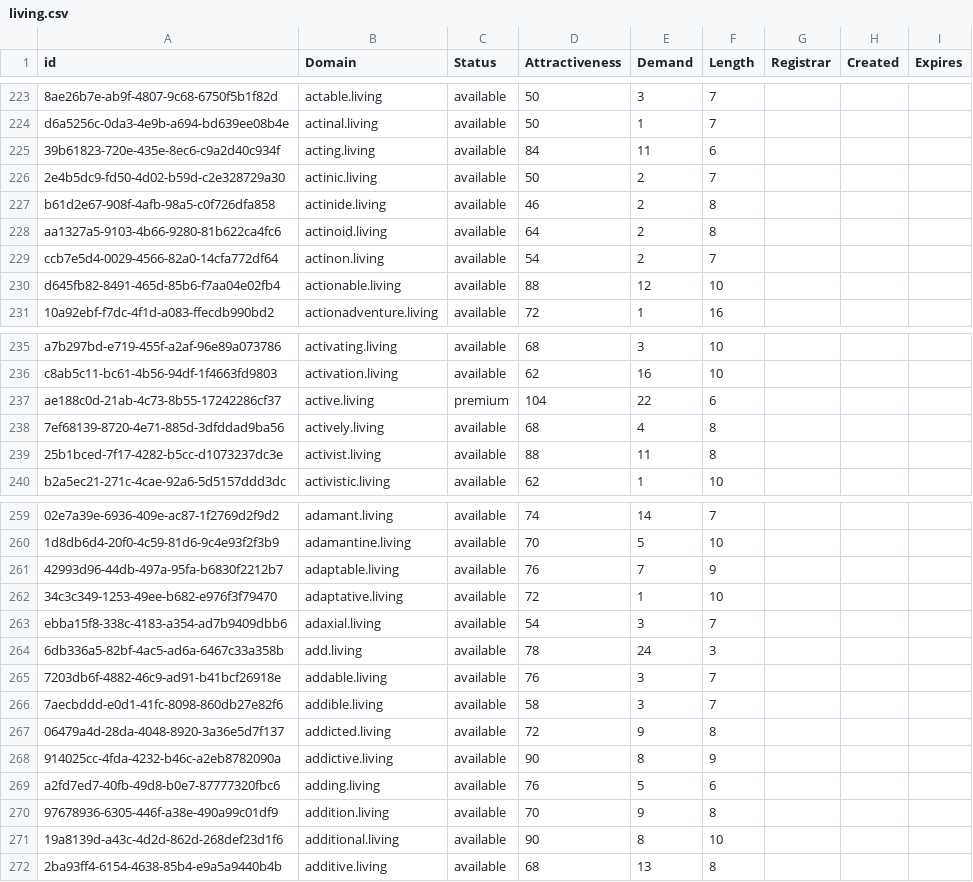
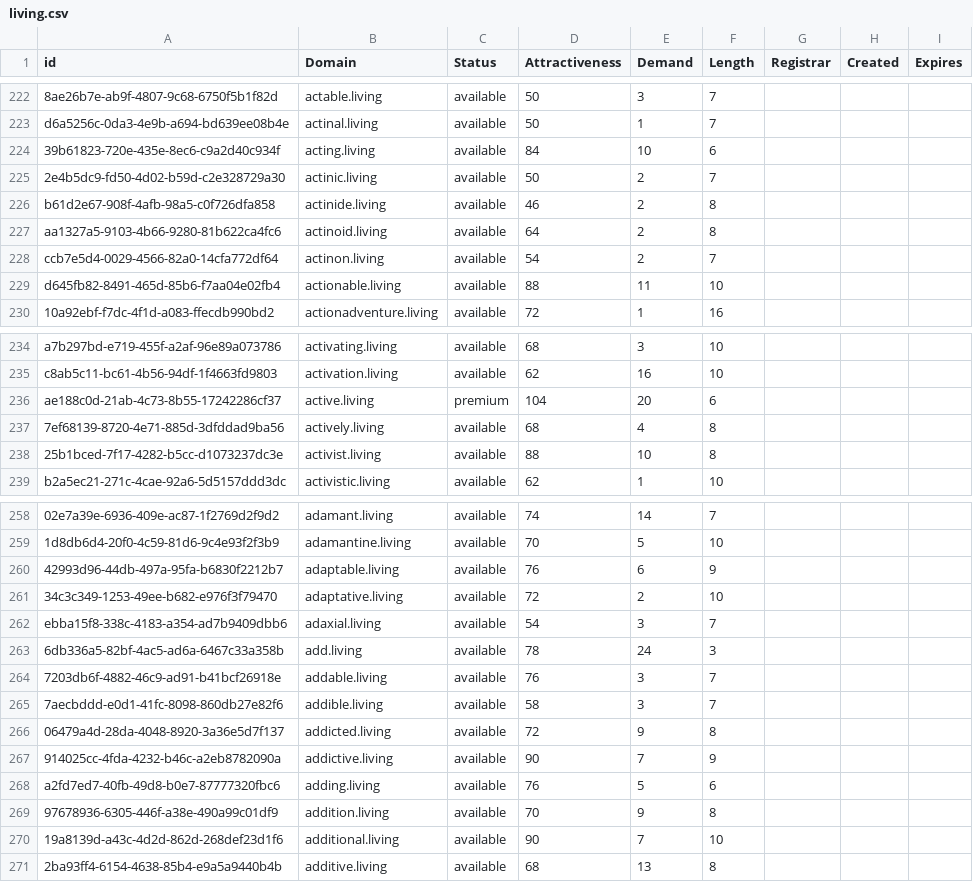
Before and after one commit to UniqueDomains/living-oneword-domains, a CSV file: living.csv, drawn as a sheet; only a part is shown, gaps mark what is left out; addresses are those after the commit; the diff covers the shown part only; the diff names each change by its address in the sheet, - before the commit and + after, or states it on an @@ line.

```diff
--- a/living.csv
+++ b/living.csv
-E224 (Demand): 11
+E224 (Demand): 10
-E229 (Demand): 12
+E229 (Demand): 11
-E236 (Demand): 22
+E236 (Demand): 20
-E238 (Demand): 11
+E238 (Demand): 10
-E260 (Demand): 7
+E260 (Demand): 6
-E261 (Demand): 1
+E261 (Demand): 2
-E267 (Demand): 8
+E267 (Demand): 7
-E270 (Demand): 8
+E270 (Demand): 7
```
Also changed, not shown: 2 added rows, 1 removed row and 94 edited cells elsewhere in this file, 2 other files.
